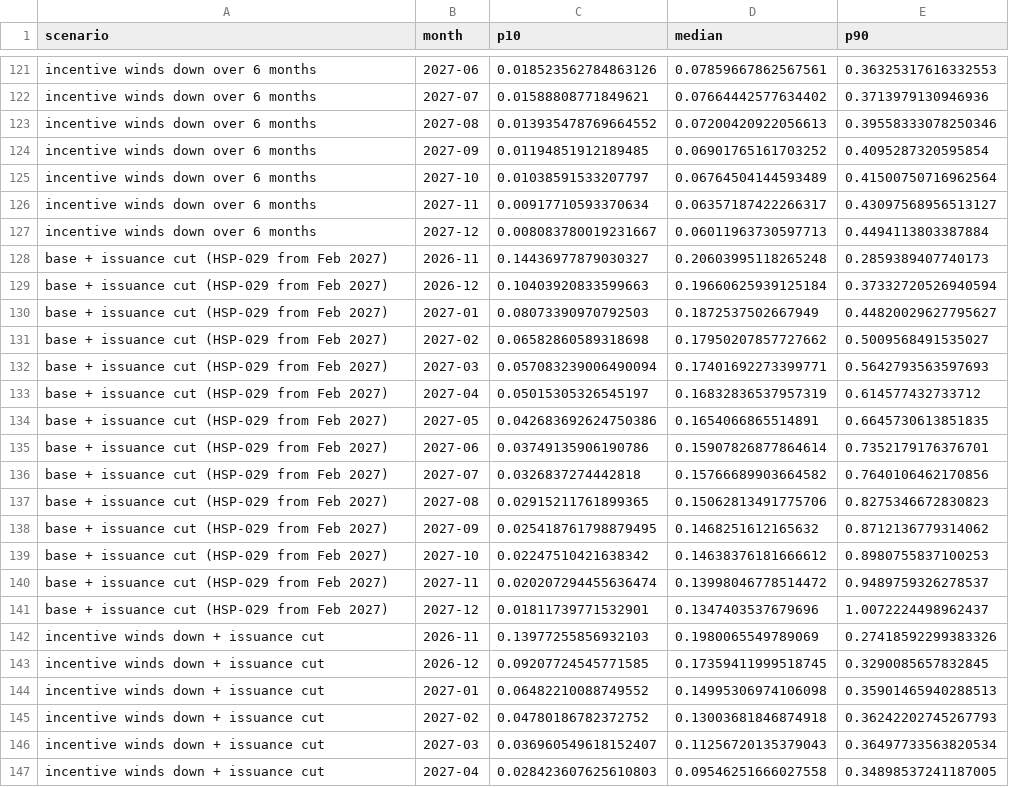
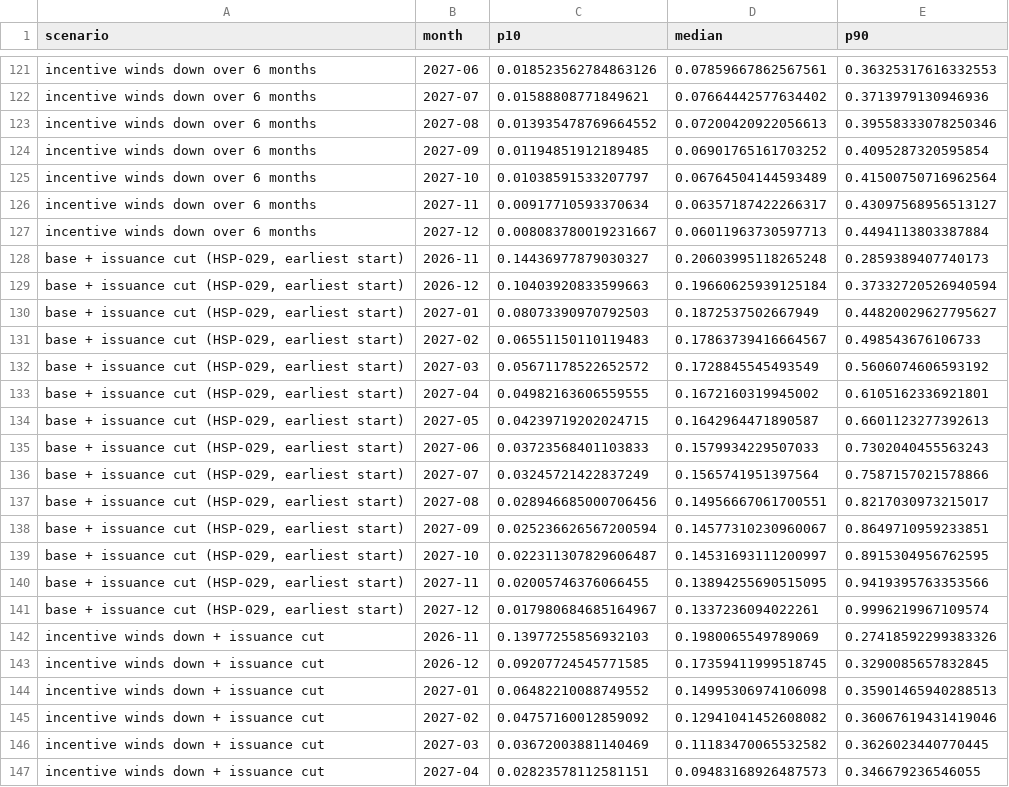
Before and after one commit to Wilivms/near-revenue-audit, a CSV file: data/processed/montecarlo_paths_all.csv, drawn as a sheet; only a part is shown, gaps mark what is left out; the diff covers the shown part only.

```diff
--- a/data/processed/montecarlo_paths_all.csv
+++ b/data/processed/montecarlo_paths_all.csv
@@ -127,16 +127,16 @@ incentive winds down over 6 months,2027-11,0.00917710593370634,0.063571874222663
 incentive winds down over 6 months,2027-12,0.008083780019231667,0.06011963730597713,0.4494113803387884
-base + issuance cut (HSP-029 from Feb 2027),2026-11,0.14436977879030327,0.20603995118265248,0.2859389407740173
-base + issuance cut (HSP-029 from Feb 2027),2026-12,0.10403920833599663,0.19660625939125184,0.37332720526940594
-base + issuance cut (HSP-029 from Feb 2027),2027-01,0.08073390970792503,0.1872537502667949,0.44820029627795627
-base + issuance cut (HSP-029 from Feb 2027),2027-02,0.06582860589318698,0.17950207857727662,0.5009568491535027
-base + issuance cut (HSP-029 from Feb 2027),2027-03,0.057083239006490094,0.17401692273399771,0.5642793563597693
-base + issuance cut (HSP-029 from Feb 2027),2027-04,0.05015305326545197,0.16832836537957319,0.614577432733712
-base + issuance cut (HSP-029 from Feb 2027),2027-05,0.042683692624750386,0.1654066865514891,0.6645730613851835
-base + issuance cut (HSP-029 from Feb 2027),2027-06,0.03749135906190786,0.15907826877864614,0.7352179176376701
-base + issuance cut (HSP-029 from Feb 2027),2027-07,0.0326837274442818,0.15766689903664582,0.7640106462170856
-base + issuance cut (HSP-029 from Feb 2027),2027-08,0.02915211761899365,0.15062813491775706,0.8275346672830823
-base + issuance cut (HSP-029 from Feb 2027),2027-09,0.025418761798879495,0.1468251612165632,0.8712136779314062
-base + issuance cut (HSP-029 from Feb 2027),2027-10,0.02247510421638342,0.14638376181666612,0.8980755837100253
-base + issuance cut (HSP-029 from Feb 2027),2027-11,0.020207294455636474,0.13998046778514472,0.9489759326278537
-base + issuance cut (HSP-029 from Feb 2027),2027-12,0.01811739771532901,0.1347403537679696,1.0072224498962437
+"base + issuance cut (HSP-029, earliest start)",2026-11,0.14436977879030327,0.20603995118265248,0.2859389407740173
+"base + issuance cut (HSP-029, earliest start)",2026-12,0.10403920833599663,0.19660625939125184,0.37332720526940594
+"base + issuance cut (HSP-029, earliest start)",2027-01,0.08073390970792503,0.1872537502667949,0.44820029627795627
+"base + issuance cut (HSP-029, earliest start)",2027-02,0.06551150110119483,0.17863739416664567,0.498543676106733
+"base + issuance cut (HSP-029, earliest start)",2027-03,0.05671178522652572,0.1728845545493549,0.5606074606593192
+"base + issuance cut (HSP-029, earliest start)",2027-04,0.04982163606559555,0.1672160319945002,0.6105162336921801
+"base + issuance cut (HSP-029, earliest start)",2027-05,0.04239719202024715,0.1642964471890587,0.6601123277392613
+"base + issuance cut (HSP-029, earliest start)",2027-06,0.03723568401103833,0.1579934229507033,0.7302040455563243
+"base + issuance cut (HSP-029, earliest start)",2027-07,0.03245721422837249,0.1565741951397564,0.7587157021578866
+"base + issuance cut (HSP-029, earliest start)",2027-08,0.028946685000706456,0.14956667061700551,0.8217030973215017
+"base + issuance cut (HSP-029, earliest start)",2027-09,0.025236626567200594,0.14577310230960067,0.8649710959233851
+"base + issuance cut (HSP-029, earliest start)",2027-10,0.022311307829606487,0.14531693111200997,0.8915304956762595
+"base + issuance cut (HSP-029, earliest start)",2027-11,0.02005746376066455,0.13894255690515095,0.9419395763353566
+"base + issuance cut (HSP-029, earliest start)",2027-12,0.017980684685164967,0.1337236094022261,0.9996219967109574
 incentive winds down + issuance cut,2026-11,0.13977255856932103,0.1980065549789069,0.27418592299383326
@@ -144,4 +144,4 @@ incentive winds down + issuance cut,2026-12,0.09207724545771585,0.17359411999518
 incentive winds down + issuance cut,2027-01,0.06482210088749552,0.14995306974106098,0.35901465940288513
-incentive winds down + issuance cut,2027-02,0.04780186782372752,0.13003681846874918,0.36242202745267793
-incentive winds down + issuance cut,2027-03,0.036960549618152407,0.11256720135379043,0.36497733563820534
-incentive winds down + issuance cut,2027-04,0.028423607625610803,0.09546251666027558,0.34898537241187005
+incentive winds down + issuance cut,2027-02,0.04757160012859092,0.12941041452608082,0.36067619431419046
+incentive winds down + issuance cut,2027-03,0.03672003881140469,0.11183470065532582,0.3626023440770445
+incentive winds down + issuance cut,2027-04,0.02823578112581151,0.09483168926487573,0.346679236546055
```
Also changed, not shown: 24 edited cells elsewhere in this file, data/processed/montecarlo_scenarios.csv, 8 other files.
